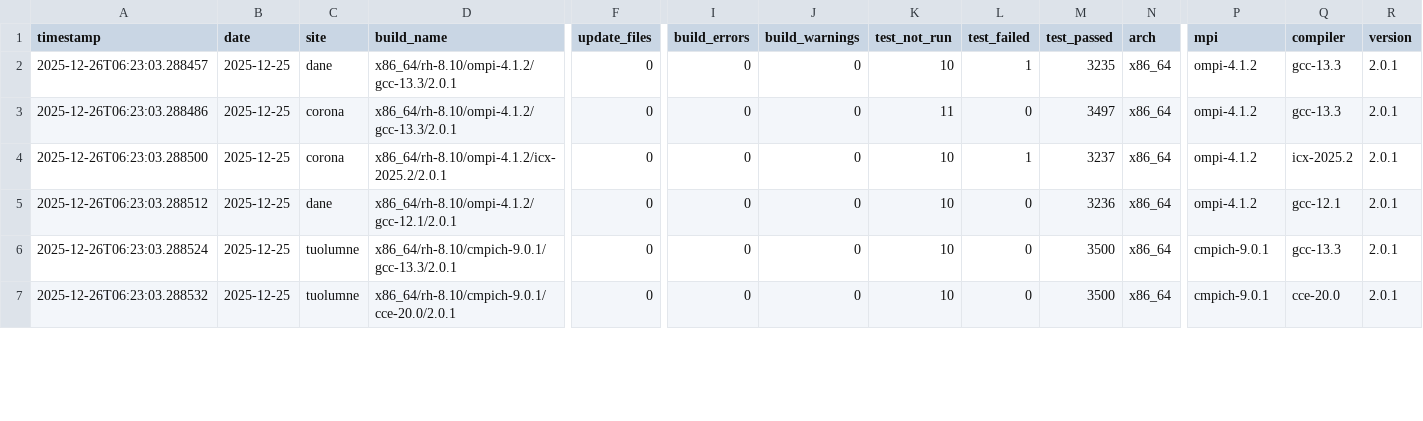
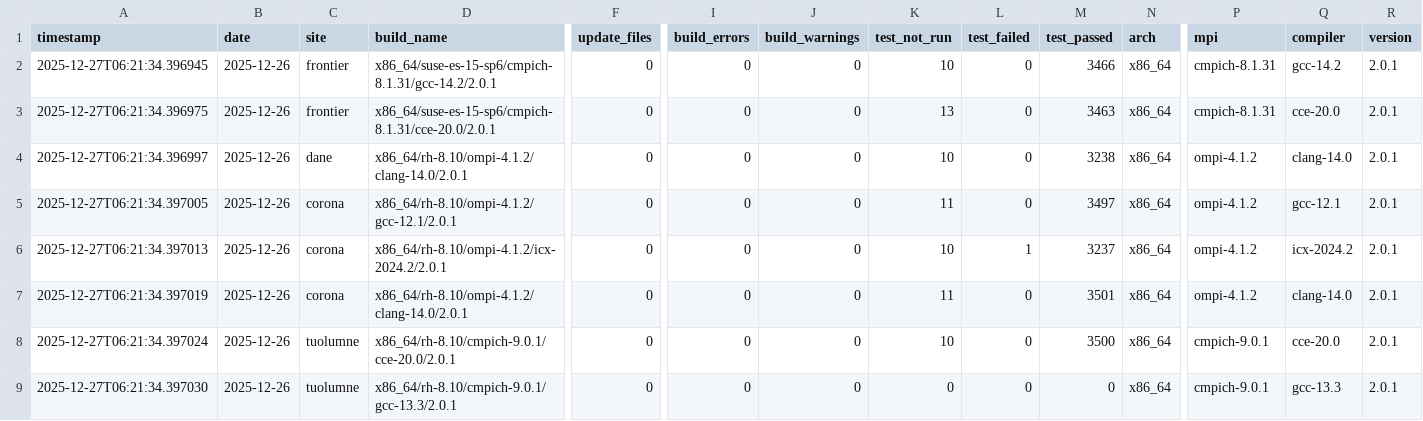
Before and after one commit to hyoklee/hpc-h5, a CSV file: src/hpc_test_results.csv, drawn as a sheet; only a part is shown, gaps mark what is left out; addresses are those after the commit; rows hold the shown columns only; the diff covers the shown part only; the diff names each change by its address in the sheet, - before the commit and + after, or states it on an @@ line.

```diff
--- a/src/hpc_test_results.csv
+++ b/src/hpc_test_results.csv
+row 2: 2025-12-27T06:21:34.396945 | 2025-12-26 | frontier | x86_64/suse-es-15-sp6/cmpich-8.1.31/gcc-14.2/2.0.1 | 0 | 0 | 0 | 10 | 0 | 3466 | x86_64 | cmpich-8.1.31 | gcc-14.2 | 2.0.1
+row 3: 2025-12-27T06:21:34.396975 | 2025-12-26 | frontier | x86_64/suse-es-15-sp6/cmpich-8.1.31/cce-20.0/2.0.1 | 0 | 0 | 0 | 13 | 0 | 3463 | x86_64 | cmpich-8.1.31 | cce-20.0 | 2.0.1
-A4 (timestamp): 2025-12-26T06:23:03.288457
+A4 (timestamp): 2025-12-27T06:21:34.396997
-B4:B9 (date): 2025-12-25
+B4:B9 (date): 2025-12-26
-D4 (build_name): x86_64/rh-8.10/ompi-4.1.2/gcc-13.3/2.0.1
+D4 (build_name): x86_64/rh-8.10/ompi-4.1.2/clang-14.0/2.0.1
-L4 (test_failed): 1
+L4 (test_failed): 0
-M4 (test_passed): 3235
+M4 (test_passed): 3238
-Q4 (compiler): gcc-13.3
+Q4 (compiler): clang-14.0
-A5 (timestamp): 2025-12-26T06:23:03.288486
+A5 (timestamp): 2025-12-27T06:21:34.397005
-D5 (build_name): x86_64/rh-8.10/ompi-4.1.2/gcc-13.3/2.0.1
+D5 (build_name): x86_64/rh-8.10/ompi-4.1.2/gcc-12.1/2.0.1
-Q5 (compiler): gcc-13.3
+Q5 (compiler): gcc-12.1
-A6 (timestamp): 2025-12-26T06:23:03.288500
+A6 (timestamp): 2025-12-27T06:21:34.397013
-D6 (build_name): x86_64/rh-8.10/ompi-4.1.2/icx-2025.2/2.0.1
+D6 (build_name): x86_64/rh-8.10/ompi-4.1.2/icx-2024.2/2.0.1
-Q6 (compiler): icx-2025.2
+Q6 (compiler): icx-2024.2
-A7 (timestamp): 2025-12-26T06:23:03.288512
+A7 (timestamp): 2025-12-27T06:21:34.397019
-C7 (site): dane
+C7 (site): corona
-D7 (build_name): x86_64/rh-8.10/ompi-4.1.2/gcc-12.1/2.0.1
+D7 (build_name): x86_64/rh-8.10/ompi-4.1.2/clang-14.0/2.0.1
-K7 (test_not_run): 10
+K7 (test_not_run): 11
-M7 (test_passed): 3236
+M7 (test_passed): 3501
-Q7 (compiler): gcc-12.1
+Q7 (compiler): clang-14.0
-A8 (timestamp): 2025-12-26T06:23:03.288524
+A8 (timestamp): 2025-12-27T06:21:34.397024
-D8 (build_name): x86_64/rh-8.10/cmpich-9.0.1/gcc-13.3/2.0.1
+D8 (build_name): x86_64/rh-8.10/cmpich-9.0.1/cce-20.0/2.0.1
-Q8 (compiler): gcc-13.3
+Q8 (compiler): cce-20.0
-A9 (timestamp): 2025-12-26T06:23:03.288532
+A9 (timestamp): 2025-12-27T06:21:34.397030
-D9 (build_name): x86_64/rh-8.10/cmpich-9.0.1/cce-20.0/2.0.1
+D9 (build_name): x86_64/rh-8.10/cmpich-9.0.1/gcc-13.3/2.0.1
-K9 (test_not_run): 10
+K9 (test_not_run): 0
-M9 (test_passed): 3500
+M9 (test_passed): 0
-Q9 (compiler): cce-20.0
+Q9 (compiler): gcc-13.3
```
Also changed, not shown: 3 removed rows and 23 edited cells elsewhere in this file, 2 other files.
